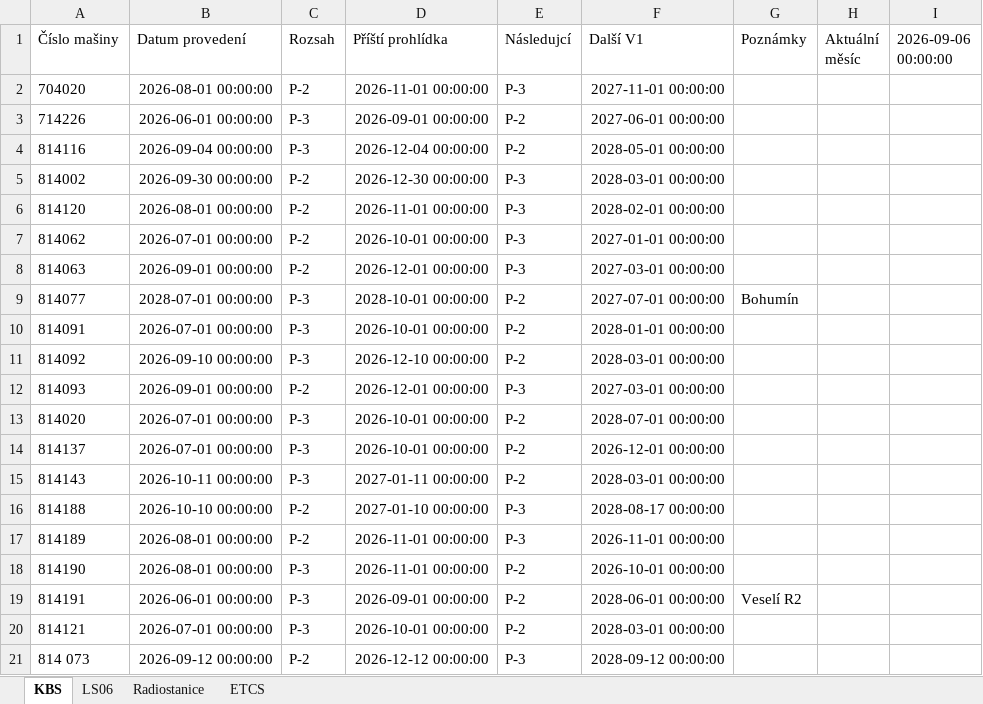
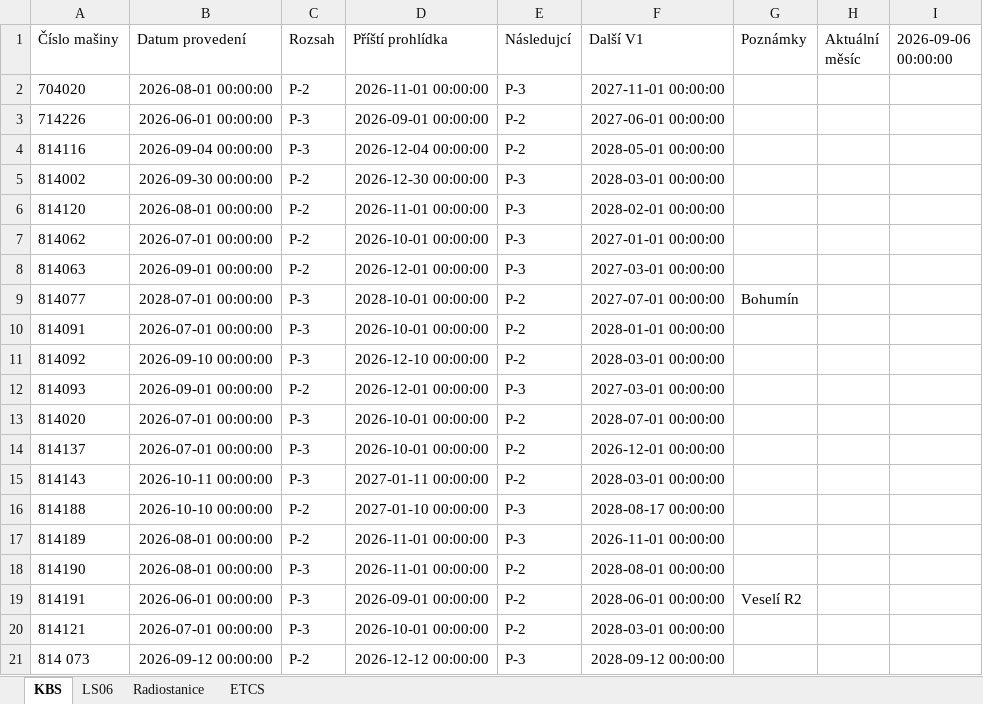
Before and after one commit to truckcsgofan-P5/Prohlidky, an Excel workbook: prohlidky.xlsx, sheet KBS, drawn as a sheet; values as stored, in another font and other column widths than the file's, no borders; the diff names each change by its address in the sheet, - before the commit and + after, or states it on an @@ line.

Commit message:
Aktualizace dat z webové aplikace

```diff
--- a/prohlidky.xlsx (sheet KBS)
+++ b/prohlidky.xlsx (sheet KBS)
-F18 (Další V1): 2026-10-01 00:00:00
+F18 (Další V1): 2028-08-01 00:00:00
```
